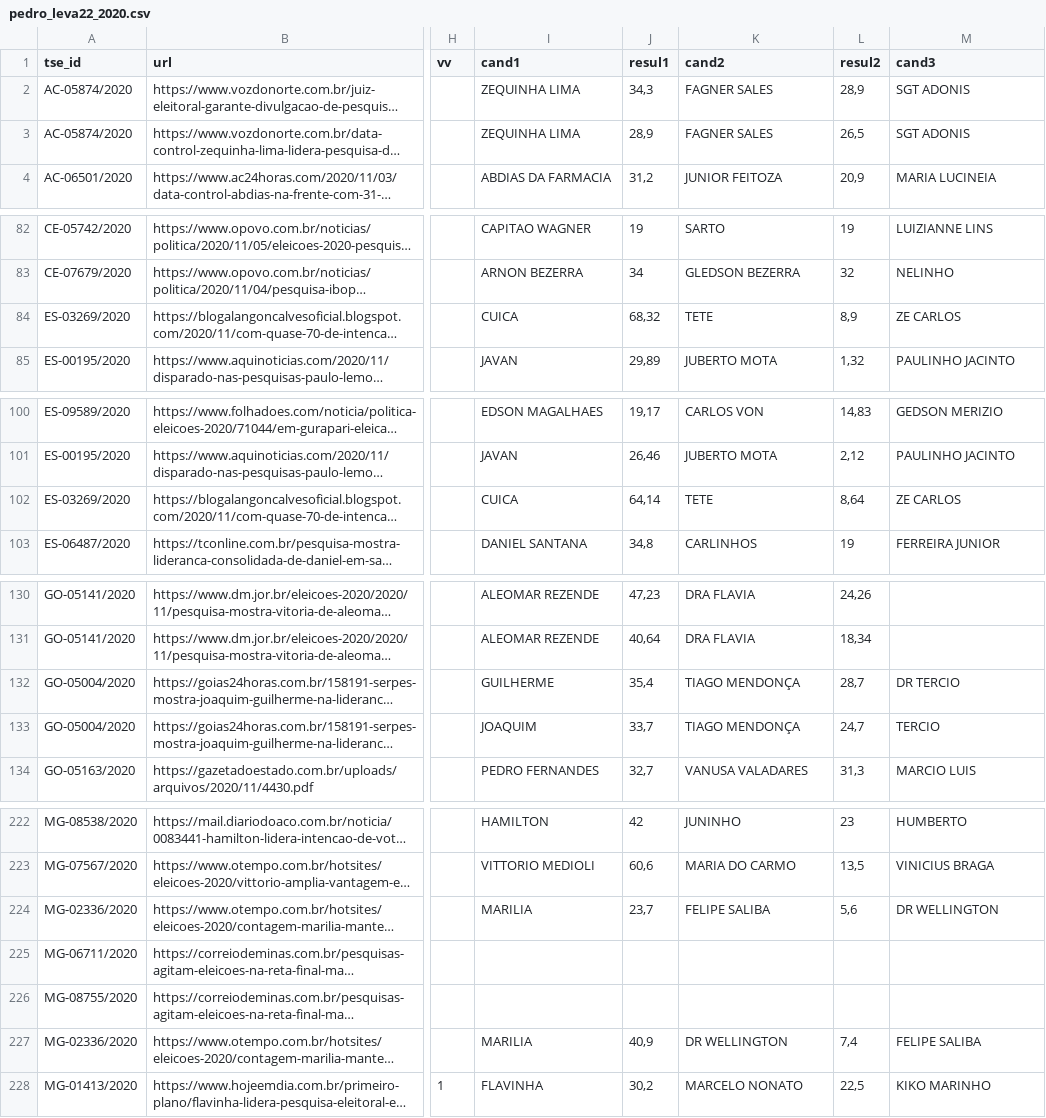
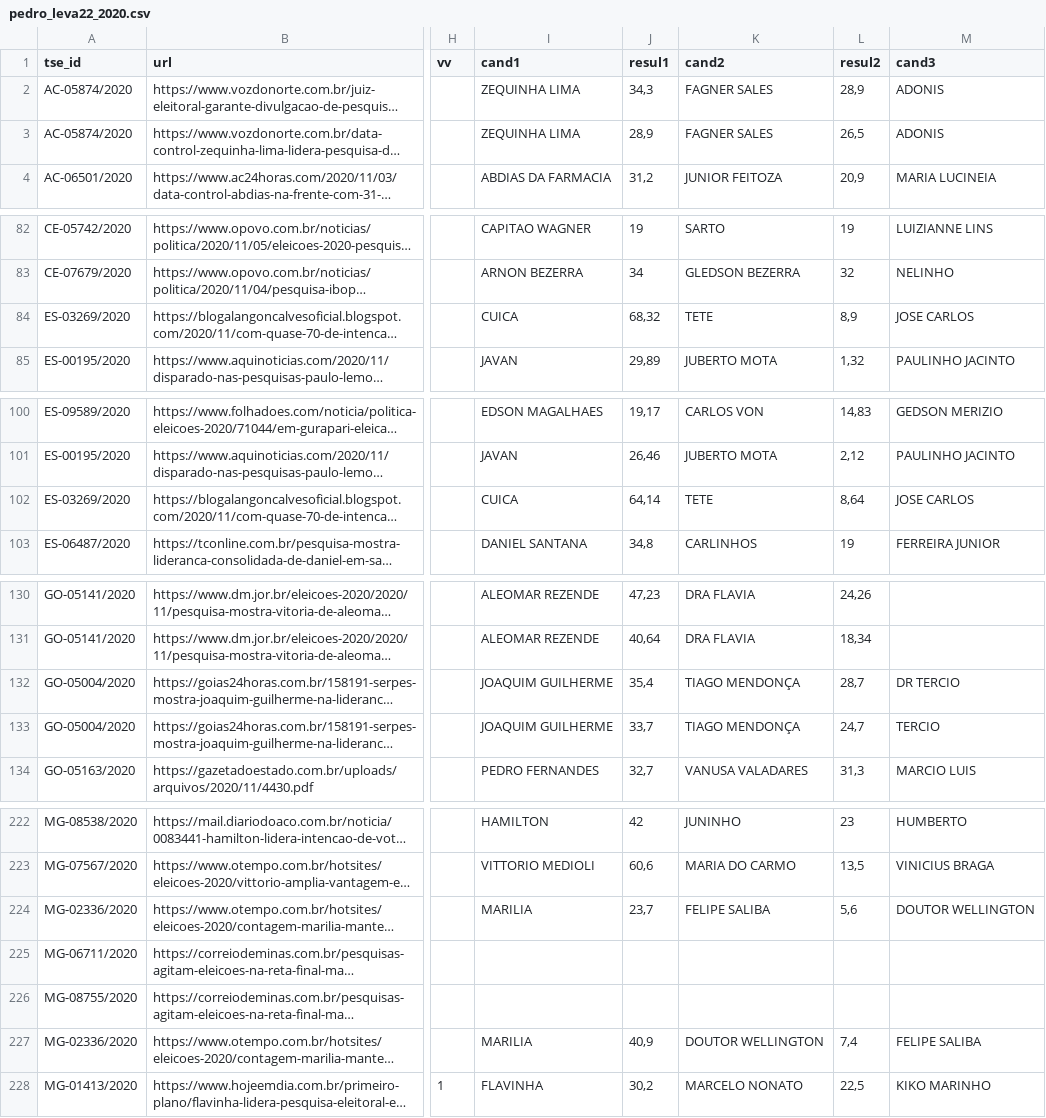
Before and after one commit to pindograma/pesquisas, a CSV file: data/manual-data/manual-2020/pedro_leva22_2020.csv, drawn as a sheet; only a part is shown, gaps mark what is left out; long unchanged cells end in …; the diff covers the shown part only; the diff names each change by its address in the sheet, - before the commit and + after, or states it on an @@ line.

```diff
--- a/data/manual-data/manual-2020/pedro_leva22_2020.csv
+++ b/data/manual-data/manual-2020/pedro_leva22_2020.csv
-M2:M3 (cand3): SGT ADONIS
+M2:M3 (cand3): ADONIS
-M84 (cand3): ZE CARLOS
+M84 (cand3): JOSE CARLOS
-M102 (cand3): ZE CARLOS
+M102 (cand3): JOSE CARLOS
-I132 (cand1): GUILHERME
+I132 (cand1): JOAQUIM GUILHERME
-I133 (cand1): JOAQUIM
+I133 (cand1): JOAQUIM GUILHERME
-M224 (cand3): DR WELLINGTON
+M224 (cand3): DOUTOR WELLINGTON
-K227 (cand2): DR WELLINGTON
+K227 (cand2): DOUTOR WELLINGTON
```
Also changed, not shown: 1 edited cell elsewhere in this file, data/manual-data/manual-2020/leva11_2020.csv, data/manual-data/manual-2020/pedro_leva23_2020.csv, 8 other files.
